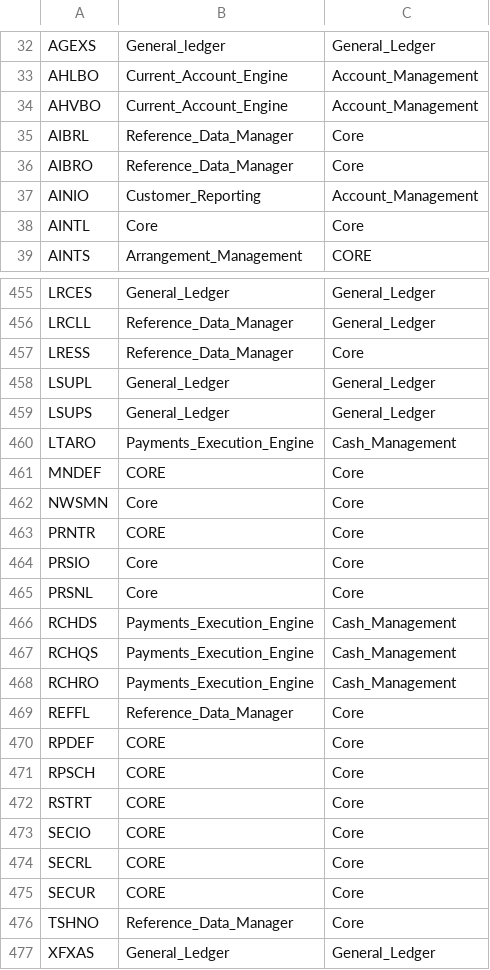
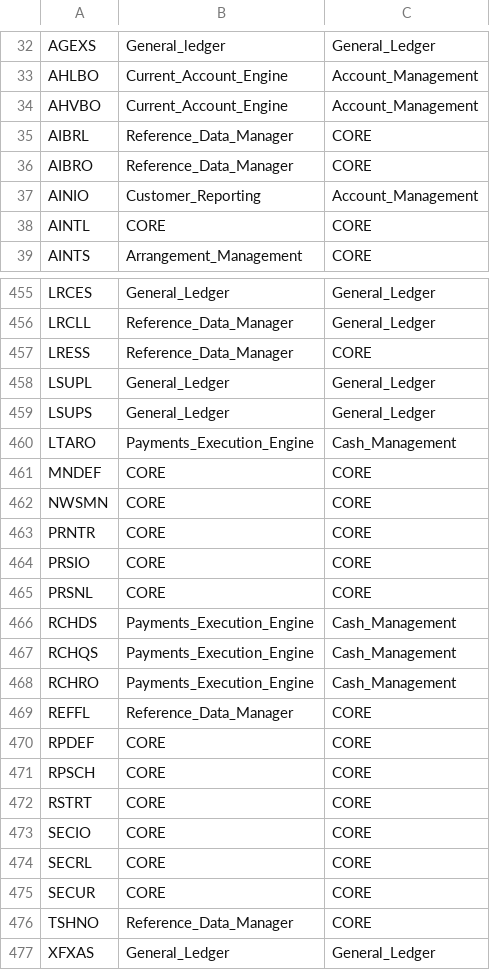
Before and after one commit to TomDeweerdt/BaselinedDocs, a CSV file: ifsarchi/xref_table_module.csv, drawn as a sheet; only a part is shown, gaps mark what is left out; the diff covers the shown part only.

Commit message:
Change name of module from Core to CORE

```diff
--- a/ifsarchi/xref_table_module.csv
+++ b/ifsarchi/xref_table_module.csv
@@ -34,6 +34,6 @@ AHLBO;Current_Account_Engine;Account_Management
 AHVBO;Current_Account_Engine;Account_Management
-AIBRL;Reference_Data_Manager;Core
-AIBRO;Reference_Data_Manager;Core
+AIBRL;Reference_Data_Manager;CORE
+AIBRO;Reference_Data_Manager;CORE
 AINIO;Customer_Reporting;Account_Management
-AINTL;Core;Core
+AINTL;CORE;CORE
 AINTS;Arrangement_Management;CORE
@@ -456,3 +456,3 @@ LRCES;General_Ledger;General_Ledger
 LRCLL;Reference_Data_Manager;General_Ledger
-LRESS;Reference_Data_Manager;Core
+LRESS;Reference_Data_Manager;CORE
 LSUPL;General_Ledger;General_Ledger
@@ -460,7 +460,7 @@ LSUPS;General_Ledger;General_Ledger
 LTARO;Payments_Execution_Engine;Cash_Management
-MNDEF;CORE;Core
-NWSMN;Core;Core
-PRNTR;CORE;Core
-PRSIO;Core;Core
-PRSNL;Core;Core
+MNDEF;CORE;CORE
+NWSMN;CORE;CORE
+PRNTR;CORE;CORE
+PRSIO;CORE;CORE
+PRSNL;CORE;CORE
 RCHDS;Payments_Execution_Engine;Cash_Management
@@ -468,10 +468,10 @@ RCHQS;Payments_Execution_Engine;Cash_Management
 RCHRO;Payments_Execution_Engine;Cash_Management
-REFFL;Reference_Data_Manager;Core
-RPDEF;CORE;Core
-RPSCH;CORE;Core
-RSTRT;CORE;Core
-SECIO;CORE;Core
-SECRL;CORE;Core
-SECUR;CORE;Core
-TSHNO;Reference_Data_Manager;Core
+REFFL;Reference_Data_Manager;CORE
+RPDEF;CORE;CORE
+RPSCH;CORE;CORE
+RSTRT;CORE;CORE
+SECIO;CORE;CORE
+SECRL;CORE;CORE
+SECUR;CORE;CORE
+TSHNO;Reference_Data_Manager;CORE
 XFXAS;General_Ledger;General_Ledger
```
Also changed, not shown: 86 edited cells elsewhere in this file.
